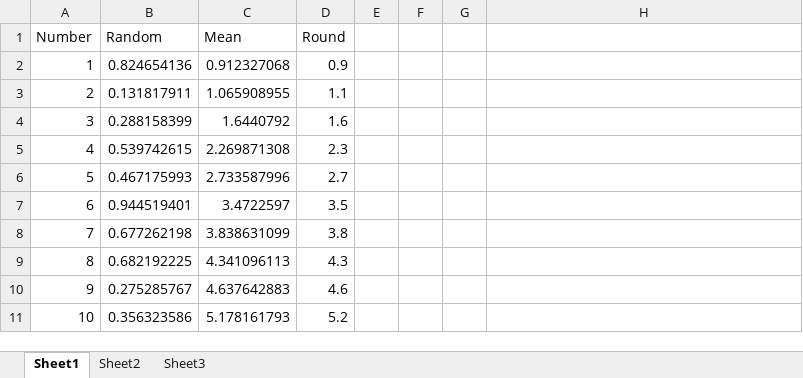
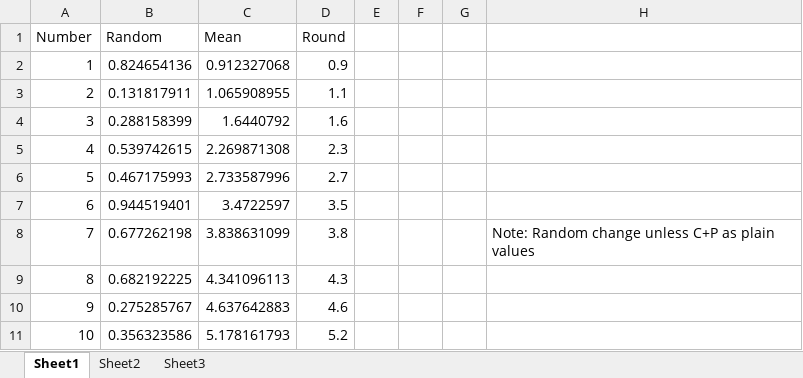
Before and after one commit to devgamble/Project1, an Excel workbook: fakedata1.xlsx, sheet Sheet1, drawn as a sheet; only a part is shown; values as stored, in another font and other column widths than the file's, no borders; the diff covers the shown part only; the diff names each change by its address in the sheet, - before the commit and + after, or states it on an @@ line.

Commit message:
edited fakedata
added more rows, added note

```diff
--- a/fakedata1.xlsx (sheet Sheet1)
+++ b/fakedata1.xlsx (sheet Sheet1)
-H8: (empty)
+H8: Note: Random change unless C+P as plain values
```
Also changed, not shown: 79 added rows elsewhere in this sheet.
